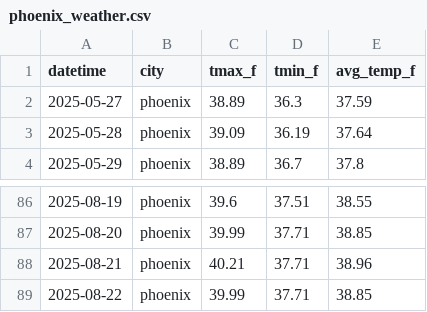
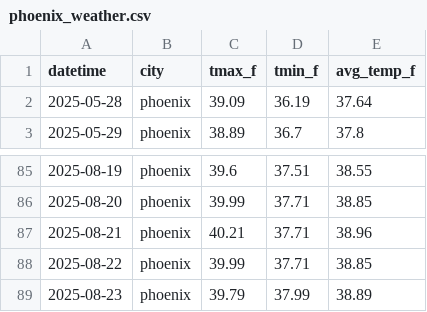
Before and after one commit to SegunOladeinde/ENERGY-ANALYSIS, a CSV file: data/raw/phoenix_weather.csv, drawn as a sheet; only a part is shown, gaps mark what is left out; removed rows and columns are numbered as before the commit, all else as after; the diff names each change by its address in the sheet, - before the commit and + after, or states it on an @@ line.

```diff
--- a/data/raw/phoenix_weather.csv
+++ b/data/raw/phoenix_weather.csv
-row 2: 2025-05-27 | phoenix | 38.89 | 36.3 | 37.59
+row 89: 2025-08-23 | phoenix | 39.79 | 37.99 | 38.89
```
Also changed, not shown: data/processed/analysis_report.csv, data/processed/merged_data.csv, 10 other files.
